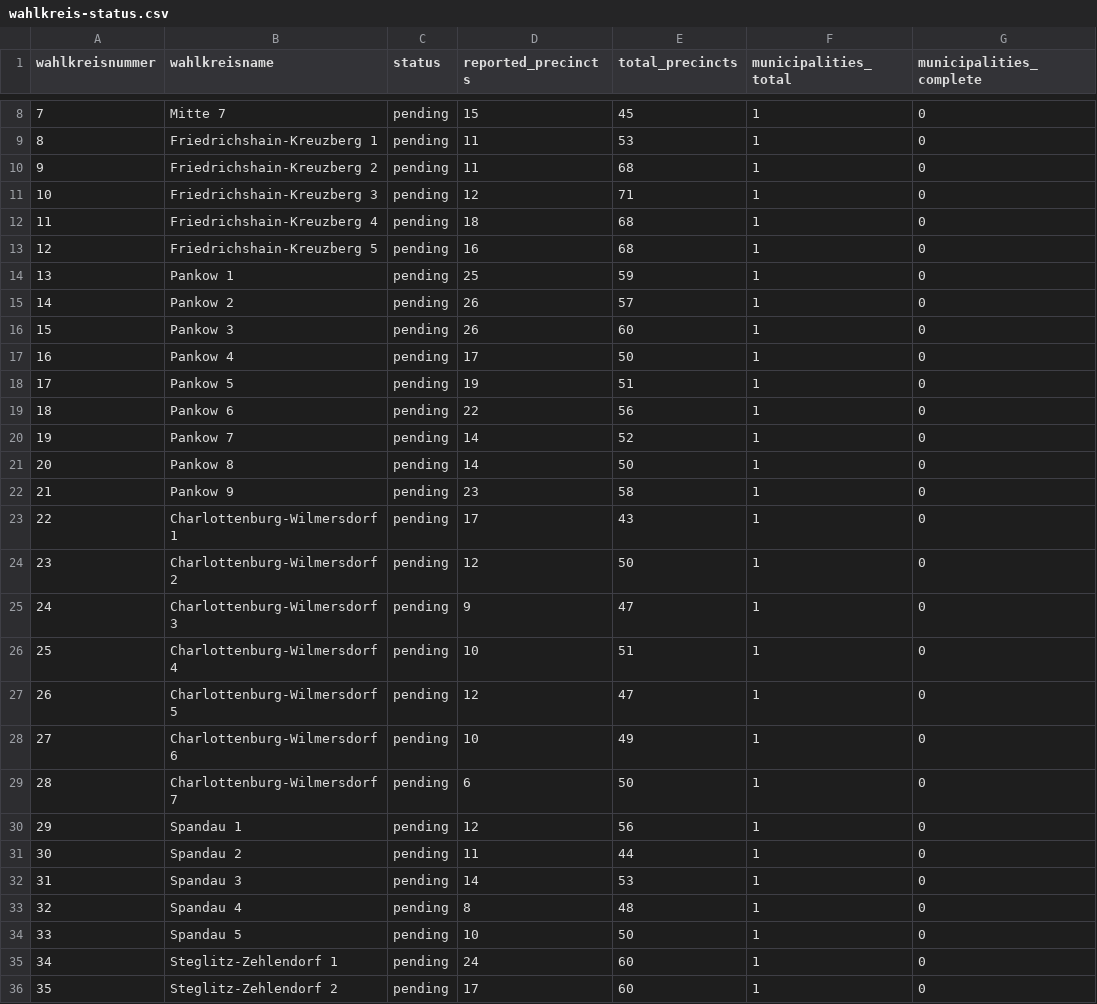
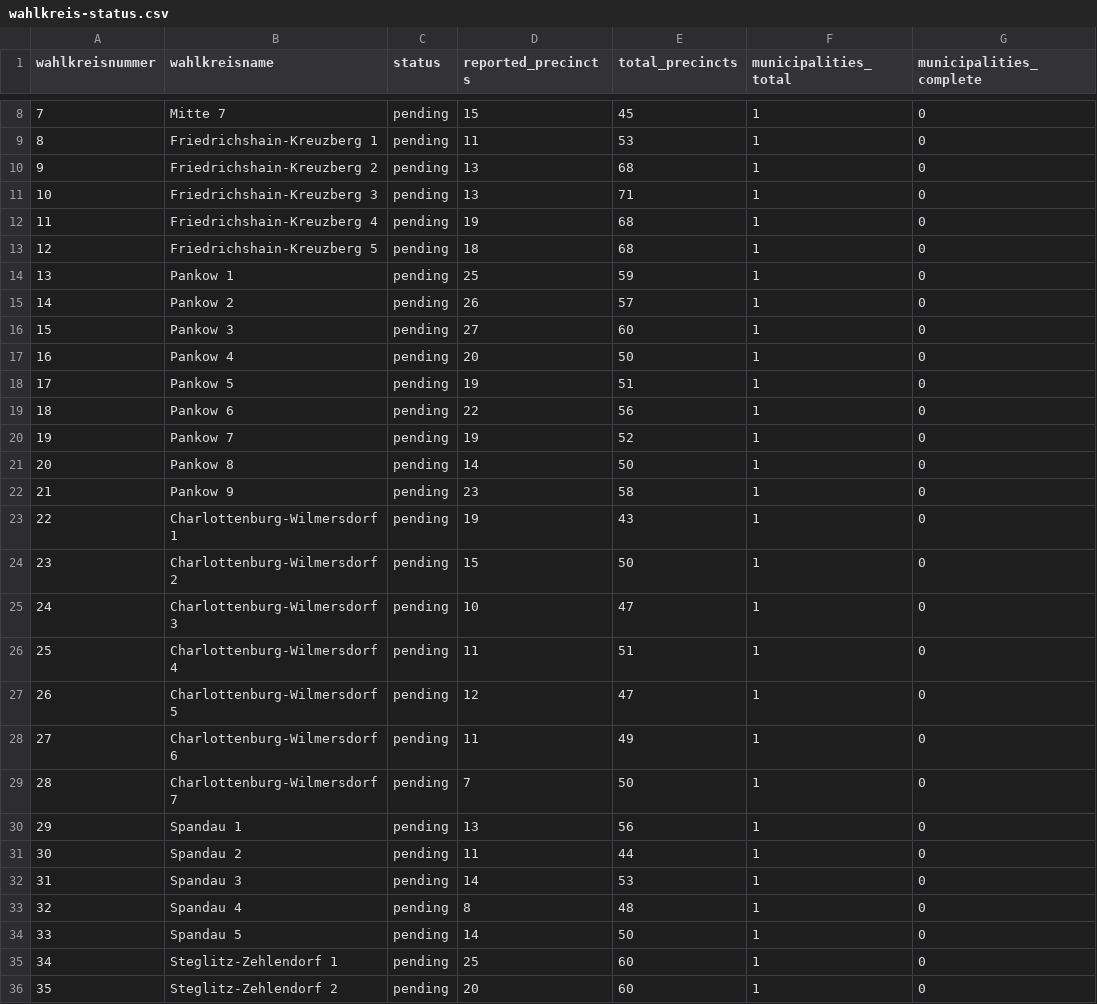
Before and after one commit to volzinnovation/wahl-monitor.de, a CSV file: data/2026-be/metadata/wahlkreis-status.csv, drawn as a sheet; only a part is shown, gaps mark what is left out; the diff covers the shown part only; the diff names each change by its address in the sheet, - before the commit and + after, or states it on an @@ line.

```diff
--- a/data/2026-be/metadata/wahlkreis-status.csv
+++ b/data/2026-be/metadata/wahlkreis-status.csv
-D10 (reported_precincts): 11
+D10 (reported_precincts): 13
-D11 (reported_precincts): 12
+D11 (reported_precincts): 13
-D12 (reported_precincts): 18
+D12 (reported_precincts): 19
-D13 (reported_precincts): 16
+D13 (reported_precincts): 18
-D16 (reported_precincts): 26
+D16 (reported_precincts): 27
-D17 (reported_precincts): 17
+D17 (reported_precincts): 20
-D20 (reported_precincts): 14
+D20 (reported_precincts): 19
-D23 (reported_precincts): 17
+D23 (reported_precincts): 19
-D24 (reported_precincts): 12
+D24 (reported_precincts): 15
-D25 (reported_precincts): 9
+D25 (reported_precincts): 10
-D26 (reported_precincts): 10
+D26 (reported_precincts): 11
-D28 (reported_precincts): 10
+D28 (reported_precincts): 11
-D29 (reported_precincts): 6
+D29 (reported_precincts): 7
-D30 (reported_precincts): 12
+D30 (reported_precincts): 13
-D34 (reported_precincts): 10
+D34 (reported_precincts): 14
-D35 (reported_precincts): 24
+D35 (reported_precincts): 25
-D36 (reported_precincts): 17
+D36 (reported_precincts): 20
```
Also changed, not shown: 31 edited cells elsewhere in this file, data/2026-be/latest/official-results-source.csv, data/2026-be/latest/statla_party_results.csv, 11 other files.
